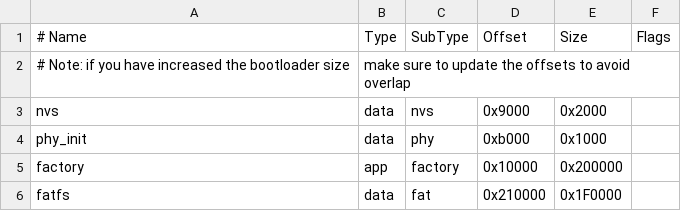
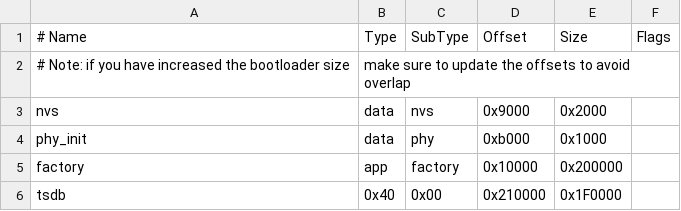
Before and after one commit to mingerfan/esp-temperature-monitor, a CSV file: partitions.csv, drawn as a sheet.

```diff
--- a/partitions.csv
+++ b/partitions.csv
@@ -5,2 +5,2 @@ phy_init, data, phy,     0xb000,  0x1000,
 factory,  app,  factory, 0x10000, 0x200000,
-fatfs,   data, fat,  0x210000, 0x1F0000,
+tsdb,   0x40, 0x00,  0x210000, 0x1F0000,
```
Also changed, not shown: 9 other files.
